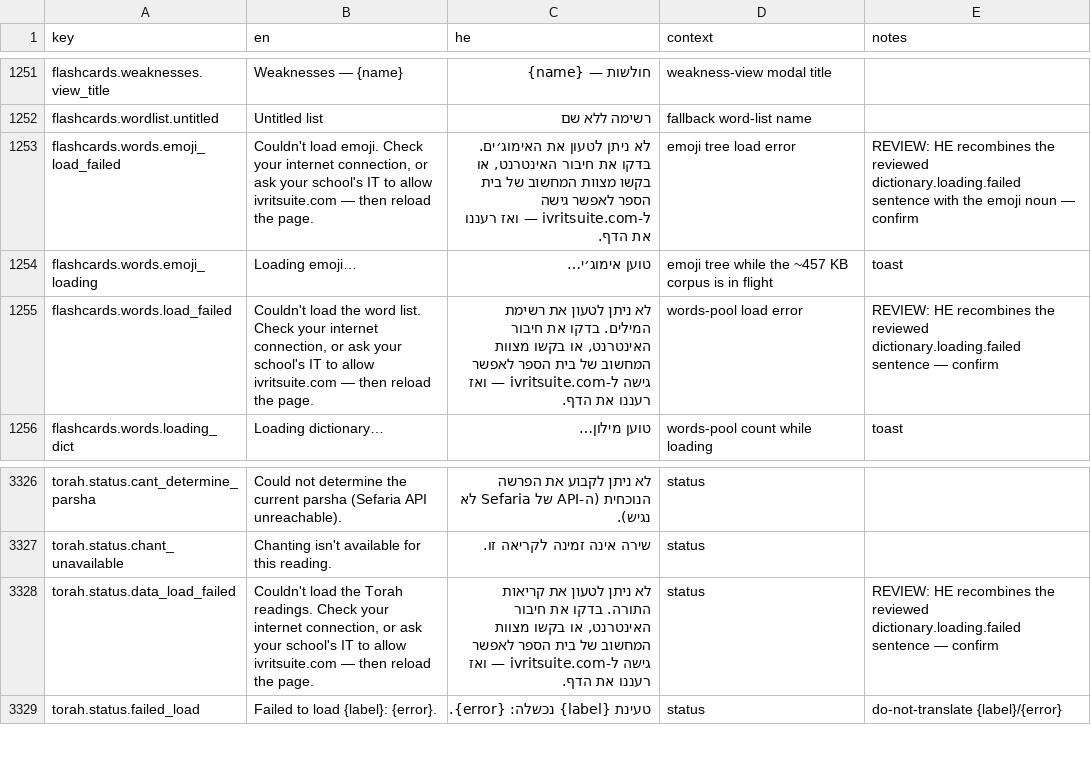
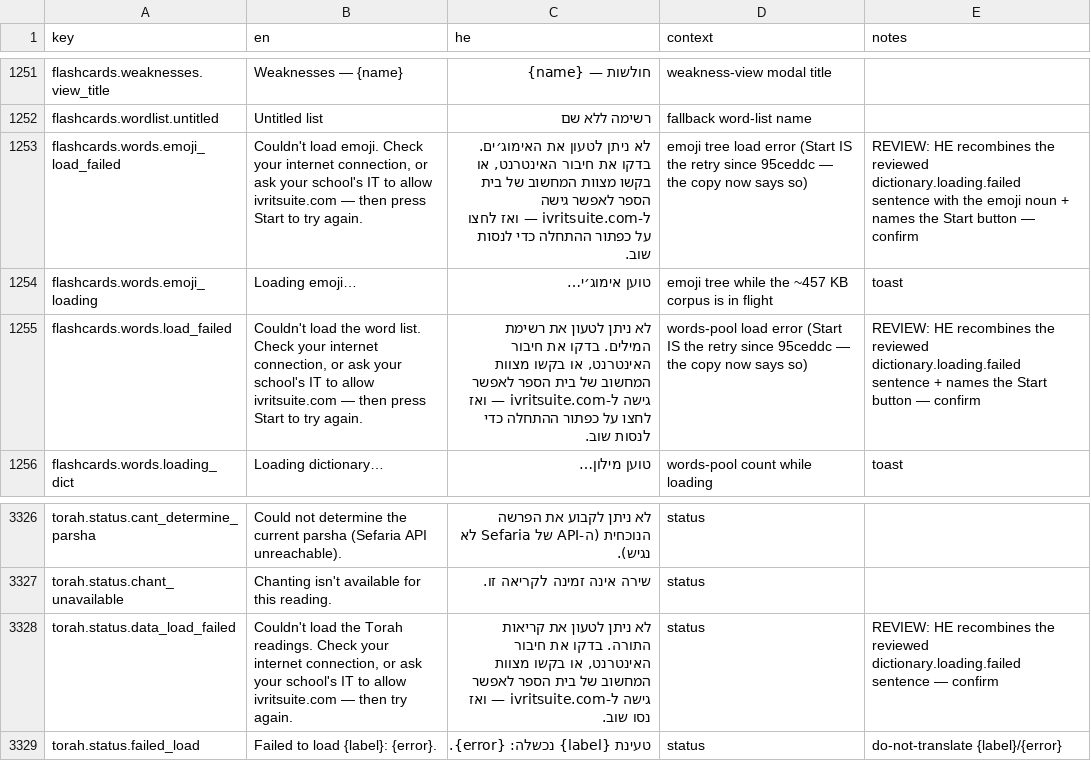
Before and after one commit to Hbleiberg/Hebrew_Blender, a CSV file: locales/ui-strings.csv, drawn as a sheet; only a part is shown, gaps mark what is left out.

```diff
--- a/locales/ui-strings.csv
+++ b/locales/ui-strings.csv
@@ -1252,5 +1252,5 @@ flashcards.weaknesses.view_title,Weaknesses — {name},חולשות — {name},w
 flashcards.wordlist.untitled,Untitled list,רשימה ללא שם,fallback word-list name,
-flashcards.words.emoji_load_failed,"Couldn't load emoji. Check your internet connection, or ask your school's IT to allow ivritsuite.com — then reload the page.","לא ניתן לטעון את האימוג׳ים. בדקו את חיבור האינטרנט, או בקשו מצוות המחשוב של בית הספר לאפשר גישה ל-ivritsuite.com — ואז רעננו את הדף.",emoji tree load error,REVIEW: HE recombines the reviewed dictionary.loading.failed sentence with the emoji noun — confirm
+flashcards.words.emoji_load_failed,"Couldn't load emoji. Check your internet connection, or ask your school's IT to allow ivritsuite.com — then press Start to try again.","לא ניתן לטעון את האימוג׳ים. בדקו את חיבור האינטרנט, או בקשו מצוות המחשוב של בית הספר לאפשר גישה ל-ivritsuite.com — ואז לחצו על כפתור ההתחלה כדי לנסות שוב.",emoji tree load error (Start IS the retry since 95ceddc — the copy now says so),REVIEW: HE recombines the reviewed dictionary.loading.failed sentence with the emoji noun + names the Start button — confirm
 flashcards.words.emoji_loading,Loading emoji…,טוען אימוג׳י…,emoji tree while the ~457 KB corpus is in flight,toast
-flashcards.words.load_failed,"Couldn't load the word list. Check your internet connection, or ask your school's IT to allow ivritsuite.com — then reload the page.","לא ניתן לטעון את רשימת המילים. בדקו את חיבור האינטרנט, או בקשו מצוות המחשוב של בית הספר לאפשר גישה ל-ivritsuite.com — ואז רעננו את הדף.",words-pool load error,REVIEW: HE recombines the reviewed dictionary.loading.failed sentence — confirm
+flashcards.words.load_failed,"Couldn't load the word list. Check your internet connection, or ask your school's IT to allow ivritsuite.com — then press Start to try again.","לא ניתן לטעון את רשימת המילים. בדקו את חיבור האינטרנט, או בקשו מצוות המחשוב של בית הספר לאפשר גישה ל-ivritsuite.com — ואז לחצו על כפתור ההתחלה כדי לנסות שוב.",words-pool load error (Start IS the retry since 95ceddc — the copy now says so),REVIEW: HE recombines the reviewed dictionary.loading.failed sentence + names the Start button — confirm
 flashcards.words.loading_dict,Loading dictionary…,טוען מילון…,words-pool count while loading,toast
@@ -3327,3 +3327,3 @@ torah.status.cant_determine_parsha,Could not determine the current parsha (Sefar
 torah.status.chant_unavailable,Chanting isn't available for this reading.,שירה אינה זמינה לקריאה זו.,status,
-torah.status.data_load_failed,"Couldn't load the Torah readings. Check your internet connection, or ask your school's IT to allow ivritsuite.com — then reload the page.","לא ניתן לטעון את קריאות התורה. בדקו את חיבור האינטרנט, או בקשו מצוות המחשוב של בית הספר לאפשר גישה ל-ivritsuite.com — ואז רעננו את הדף.",status,REVIEW: HE recombines the reviewed dictionary.loading.failed sentence — confirm
+torah.status.data_load_failed,"Couldn't load the Torah readings. Check your internet connection, or ask your school's IT to allow ivritsuite.com — then try again.","לא ניתן לטעון את קריאות התורה. בדקו את חיבור האינטרנט, או בקשו מצוות המחשוב של בית הספר לאפשר גישה ל-ivritsuite.com — ואז נסו שוב.",status,REVIEW: HE recombines the reviewed dictionary.loading.failed sentence — confirm
 torah.status.failed_load,Failed to load {label}: {error}.,טעינת {label} נכשלה: {error}.,status,do-not-translate {label}/{error}
```
Also changed, not shown: 3 other files.
